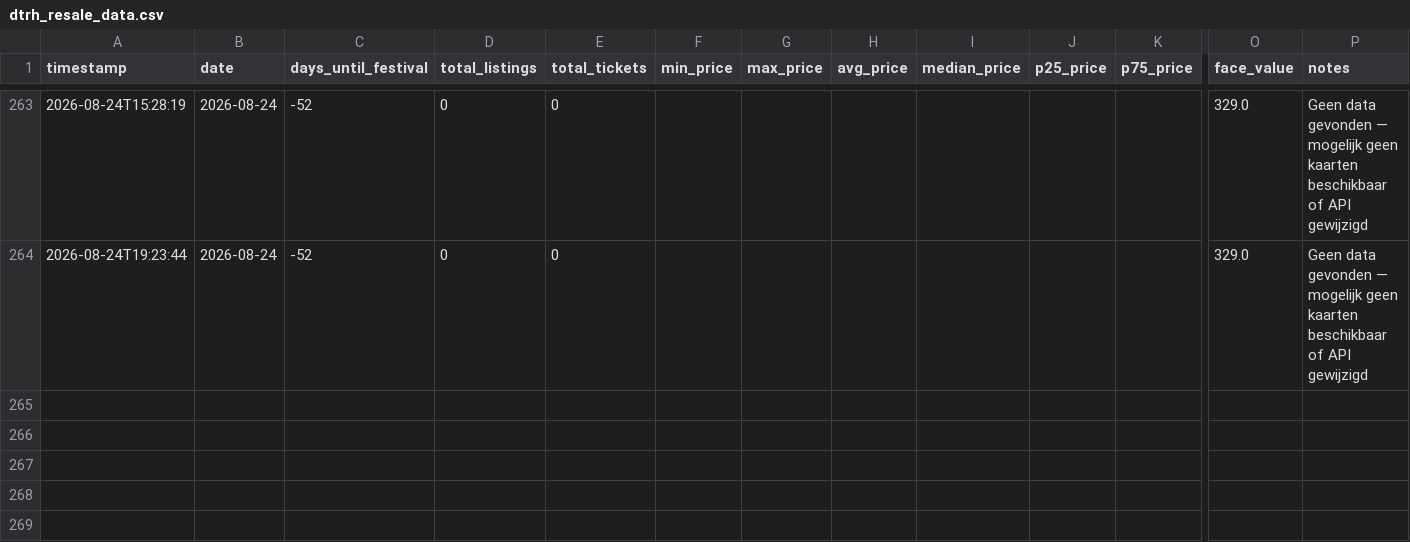
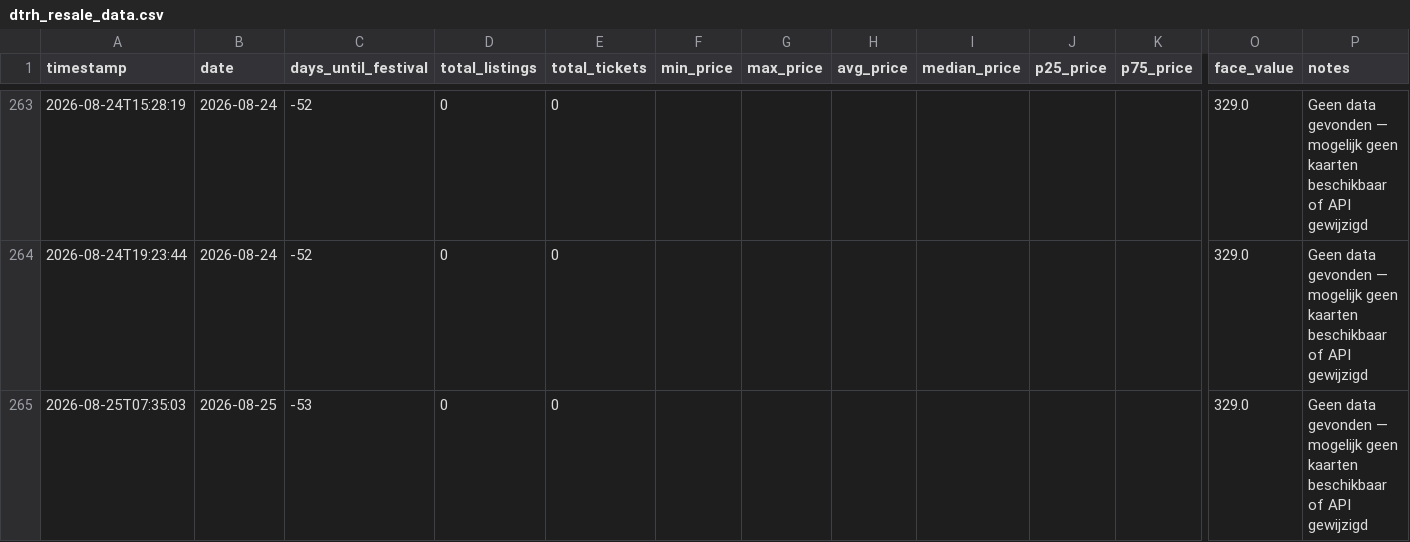
Before and after one commit to richiejdh/dtrh-tracker, a CSV file: dtrh_resale_data.csv, drawn as a sheet; only a part is shown, gaps mark what is left out; rows hold the shown columns only; the diff names each change by its address in the sheet, - before the commit and + after, or states it on an @@ line.

Commit message:
Data update 2026-08-25 07:35 UTC

```diff
--- a/dtrh_resale_data.csv
+++ b/dtrh_resale_data.csv
+row 265: 2026-08-25T07:35:03 | 2026-08-25 | -53 | 0 | 0 |  |  |  |  |  |  | 329.0 | Geen data gevonden — mogelijk geen kaarten beschikbaar of API gewijzigd
```
Also changed, not shown: 2 other files.
